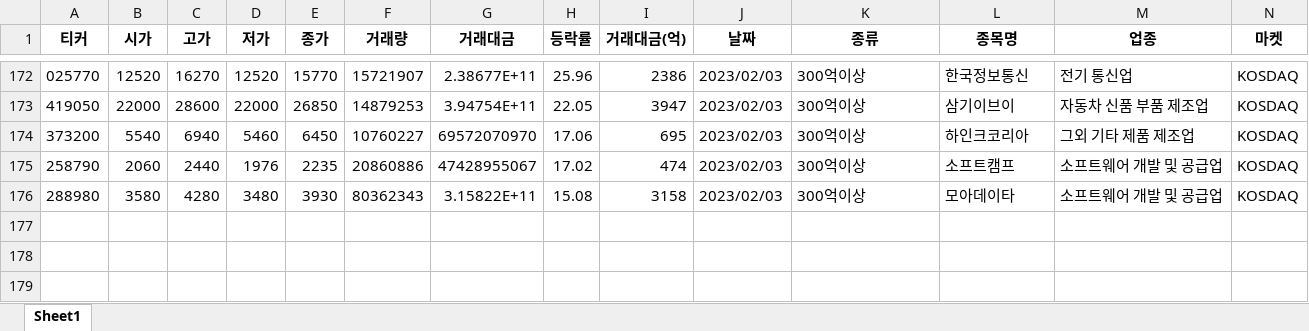
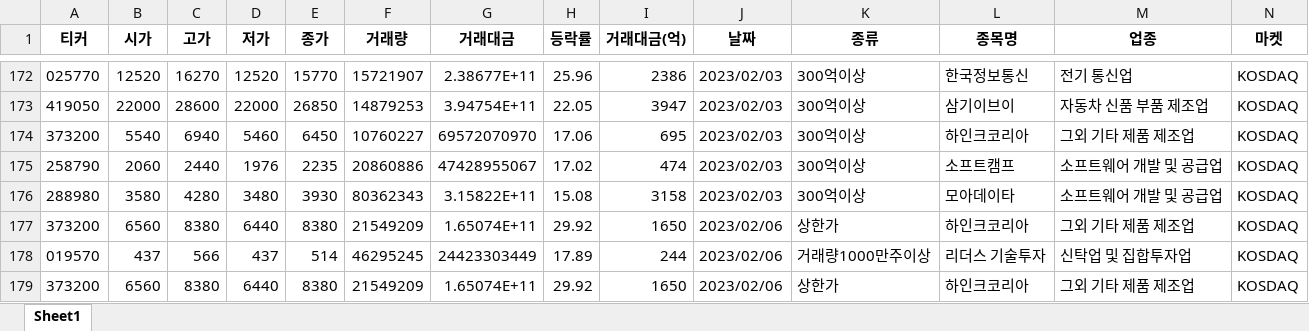
Before and after one commit to wndskim/stock, an Excel workbook: Data/특징주.xlsx, sheet Sheet1, drawn as a sheet; only a part is shown, gaps mark what is left out; values as stored, in another font and other column widths than the file's, no borders; rows hold the shown columns only; the diff names each change by its address in the sheet, - before the commit and + after, or states it on an @@ line.

Commit message:
Update 특징주.xlsx

```diff
--- a/Data/특징주.xlsx (sheet Sheet1)
+++ b/Data/특징주.xlsx (sheet Sheet1)
+row 177: 373200 | 6560 | 8380 | 6440 | 8380 | 21549209 | 1.65074E+11 | 29.92 | 1650 | 2023/02/06 | 상한가 | 하인크코리아 | 그외 기타 제품 제조업 | KOSDAQ
+row 178: 019570 | 437 | 566 | 437 | 514 | 46295245 | 24423303449 | 17.89 | 244 | 2023/02/06 | 거래량1000만주이상 | 리더스 기술투자 | 신탁업 및 집합투자업 | KOSDAQ
+row 179: 373200 | 6560 | 8380 | 6440 | 8380 | 21549209 | 1.65074E+11 | 29.92 | 1650 | 2023/02/06 | 상한가 | 하인크코리아 | 그외 기타 제품 제조업 | KOSDAQ
```
